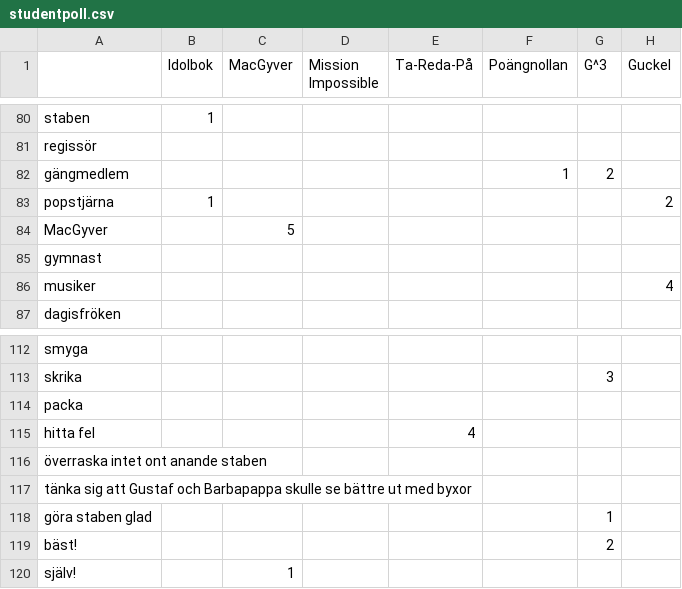
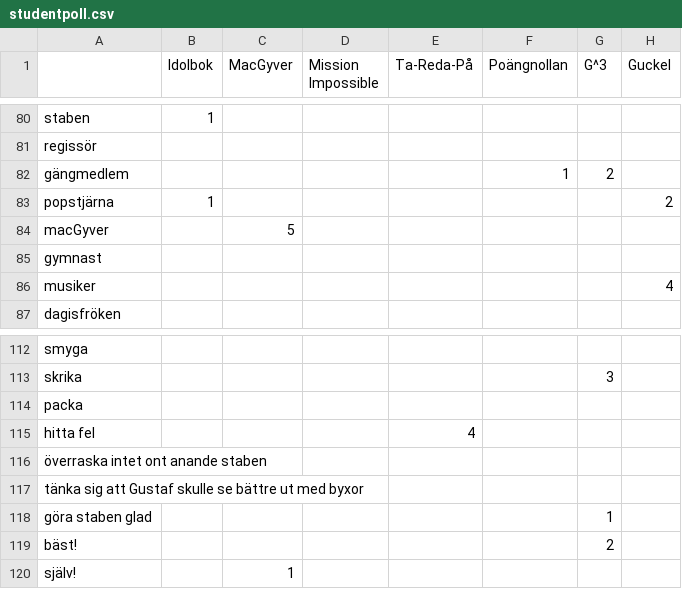
Before and after one commit to jwanglof/STABEN, a CSV file: dev/studentpoll.csv, drawn as a sheet; only a part is shown, gaps mark what is left out; the diff names each change by its address in the sheet, - before the commit and + after, or states it on an @@ line.

Commit message:
Updated

```diff
--- a/dev/studentpoll.csv
+++ b/dev/studentpoll.csv
-A84: MacGyver
+A84: macGyver
-A117: …att Gustaf och Barbapappa skulle se…
+A117: …att Gustaf skulle se…
```
